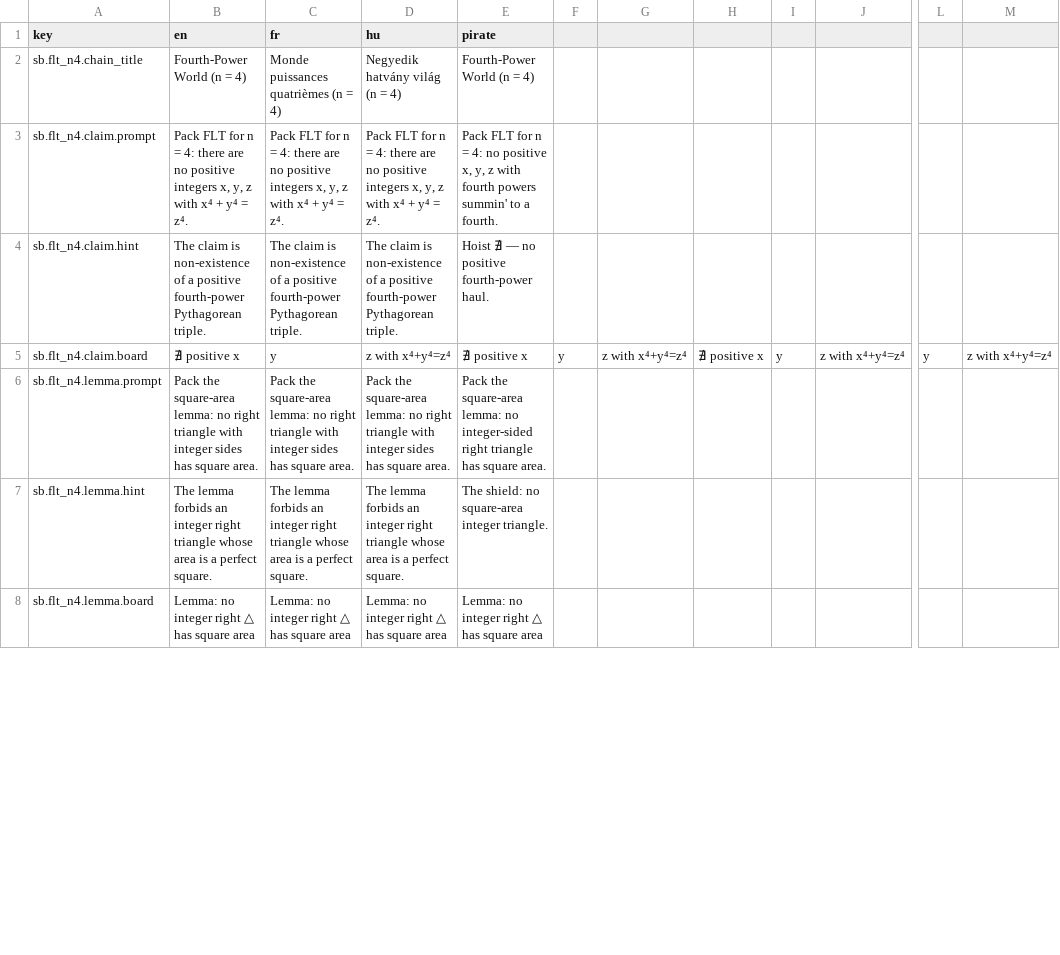
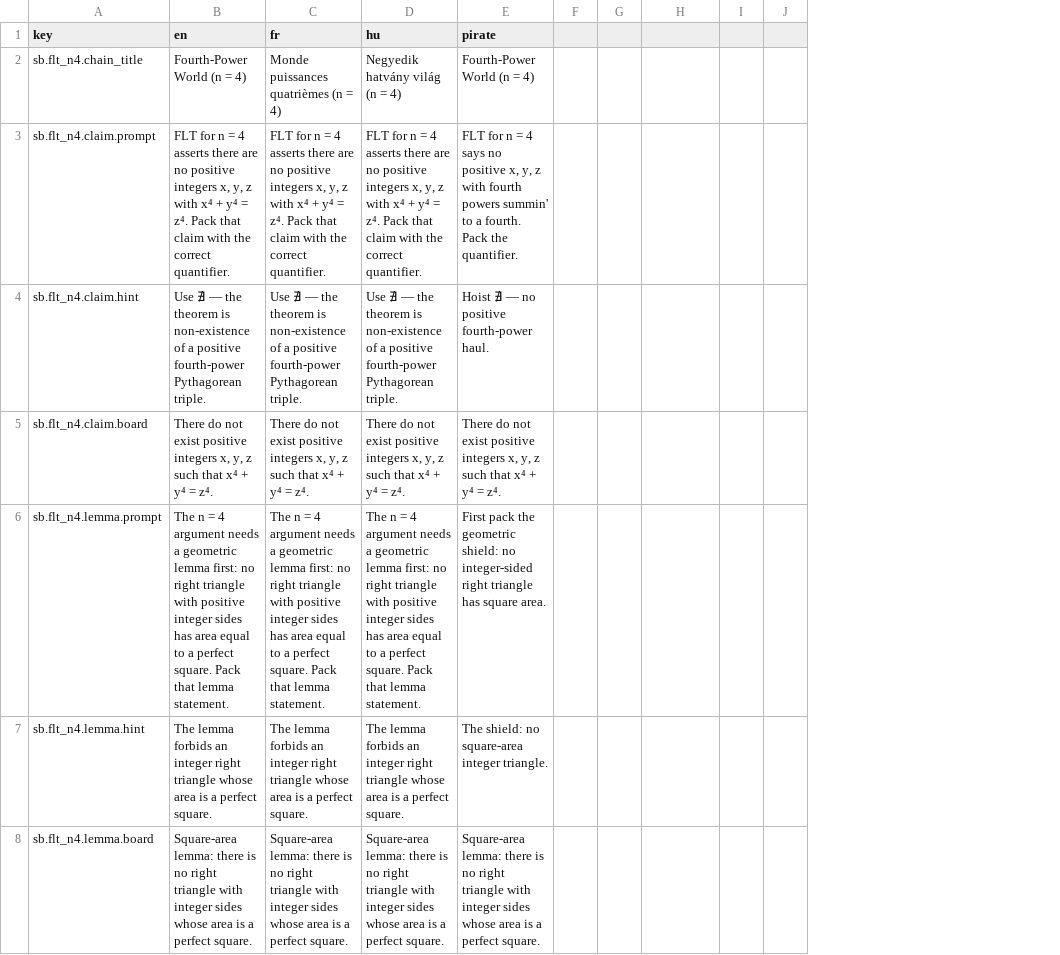
Before and after one commit to nicolas-trente-ans/fermats-last-lecture, a CSV file: public/assets/data/localization/sandboxes/flt-n4.csv, drawn as a sheet; only a part is shown, gaps mark what is left out; removed rows and columns are numbered as before the commit, all else as after; the diff covers the shown part only; the diff names each change by its address in the sheet, - before the commit and + after, or states it on an @@ line.

```diff
--- a/public/assets/data/localization/sandboxes/flt-n4.csv
+++ b/public/assets/data/localization/sandboxes/flt-n4.csv
-column G, row 5: z with x⁴+y⁴=z⁴
+column G, empty
-column J, row 5: z with x⁴+y⁴=z⁴
+column J, empty
-column L, row 5: y
-column M, row 5: z with x⁴+y⁴=z⁴
-B3 (en): Pack FLT for n = 4: there are no positive integers x, y, z with x⁴ + y⁴ = z⁴.
+B3 (en): FLT for n = 4 asserts there are no positive integers x, y, z with x⁴ + y⁴ = z⁴. Pack that claim with the correct quantifier.
-C3 (fr): Pack FLT for n = 4: there are no positive integers x, y, z with x⁴ + y⁴ = z⁴.
+C3 (fr): FLT for n = 4 asserts there are no positive integers x, y, z with x⁴ + y⁴ = z⁴. Pack that claim with the correct quantifier.
-D3 (hu): Pack FLT for n = 4: there are no positive integers x, y, z with x⁴ + y⁴ = z⁴.
+D3 (hu): FLT for n = 4 asserts there are no positive integers x, y, z with x⁴ + y⁴ = z⁴. Pack that claim with the correct quantifier.
-E3 (pirate): Pack FLT for n = 4: no positive x, y, z with fourth powers summin' to a fourth.
+E3 (pirate): FLT for n = 4 says no positive x, y, z with fourth powers summin' to a fourth. Pack the quantifier.
-B4 (en): The claim is non-existence…
+B4 (en): Use ∄ — the theorem is non-existence…
-C4 (fr): The claim is non-existence…
+C4 (fr): Use ∄ — the theorem is non-existence…
-D4 (hu): The claim is non-existence…
+D4 (hu): Use ∄ — the theorem is non-existence…
-B5 (en): ∄ positive x
+B5 (en): There do not exist positive integers x, y, z such that x⁴ + y⁴ = z⁴.
-C5 (fr): y
+C5 (fr): There do not exist positive integers x, y, z such that x⁴ + y⁴ = z⁴.
-D5 (hu): z with x⁴+y⁴=z⁴
+D5 (hu): There do not exist positive integers x, y, z such that x⁴ + y⁴ = z⁴.
-E5 (pirate): ∄ positive x
+E5 (pirate): There do not exist positive integers x, y, z such that x⁴ + y⁴ = z⁴.
-F5: y
+F5: (empty)
-H5: ∄ positive x
+H5: (empty)
-I5: y
+I5: (empty)
-B6 (en): Pack the square-area lemma: no right triangle with integer sides has square area.
+B6 (en): The n = 4 argument needs a geometric lemma first: no right triangle with positive integer sides has area equal to a perfect square. Pack that lemma statement.
-C6 (fr): Pack the square-area lemma: no right triangle with integer sides has square area.
+C6 (fr): The n = 4 argument needs a geometric lemma first: no right triangle with positive integer sides has area equal to a perfect square. Pack that lemma statement.
-D6 (hu): Pack the square-area lemma: no right triangle with integer sides has square area.
+D6 (hu): The n = 4 argument needs a geometric lemma first: no right triangle with positive integer sides has area equal to a perfect square. Pack that lemma statement.
-E6 (pirate): Pack the square-area lemma: no integer-sided…
+E6 (pirate): First pack the geometric shield: no integer-sided…
-B8 (en): Lemma: no integer right △ has square area
+B8 (en): Square-area lemma: there is no right triangle with integer sides whose area is a perfect square.
-C8 (fr): Lemma: no integer right △ has square area
+C8 (fr): Square-area lemma: there is no right triangle with integer sides whose area is a perfect square.
-D8 (hu): Lemma: no integer right △ has square area
+D8 (hu): Square-area lemma: there is no right triangle with integer sides whose area is a perfect square.
-E8 (pirate): Lemma: no integer right △ has square area
+E8 (pirate): Square-area lemma: there is no right triangle with integer sides whose area is a perfect square.
```
Also changed, not shown: 68 edited cells elsewhere in this file, public/assets/data/localization/sandboxes/flt-n3.csv, public/assets/data/localization/sandboxes/symbols-notation.csv, 1 other file.
